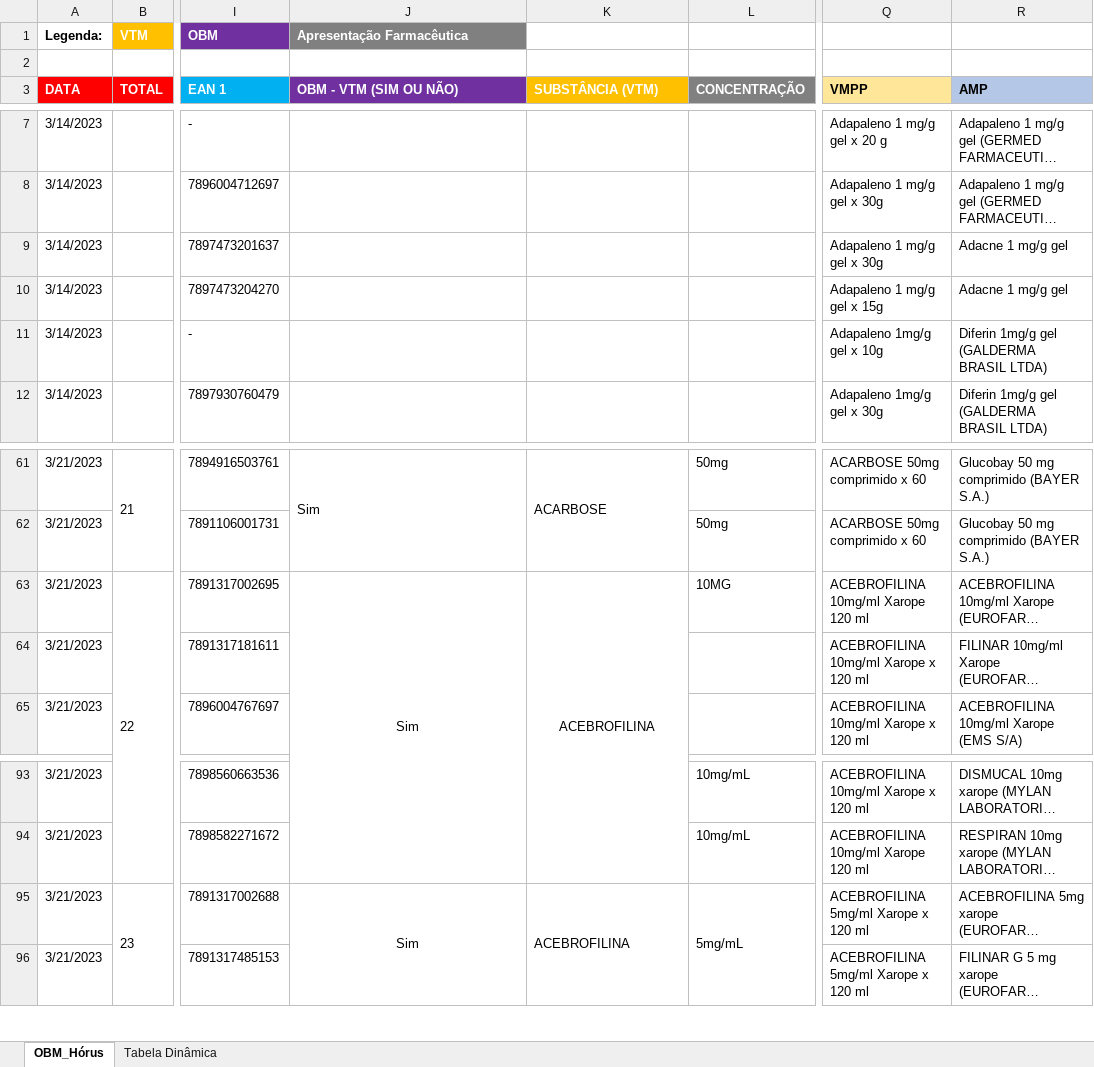
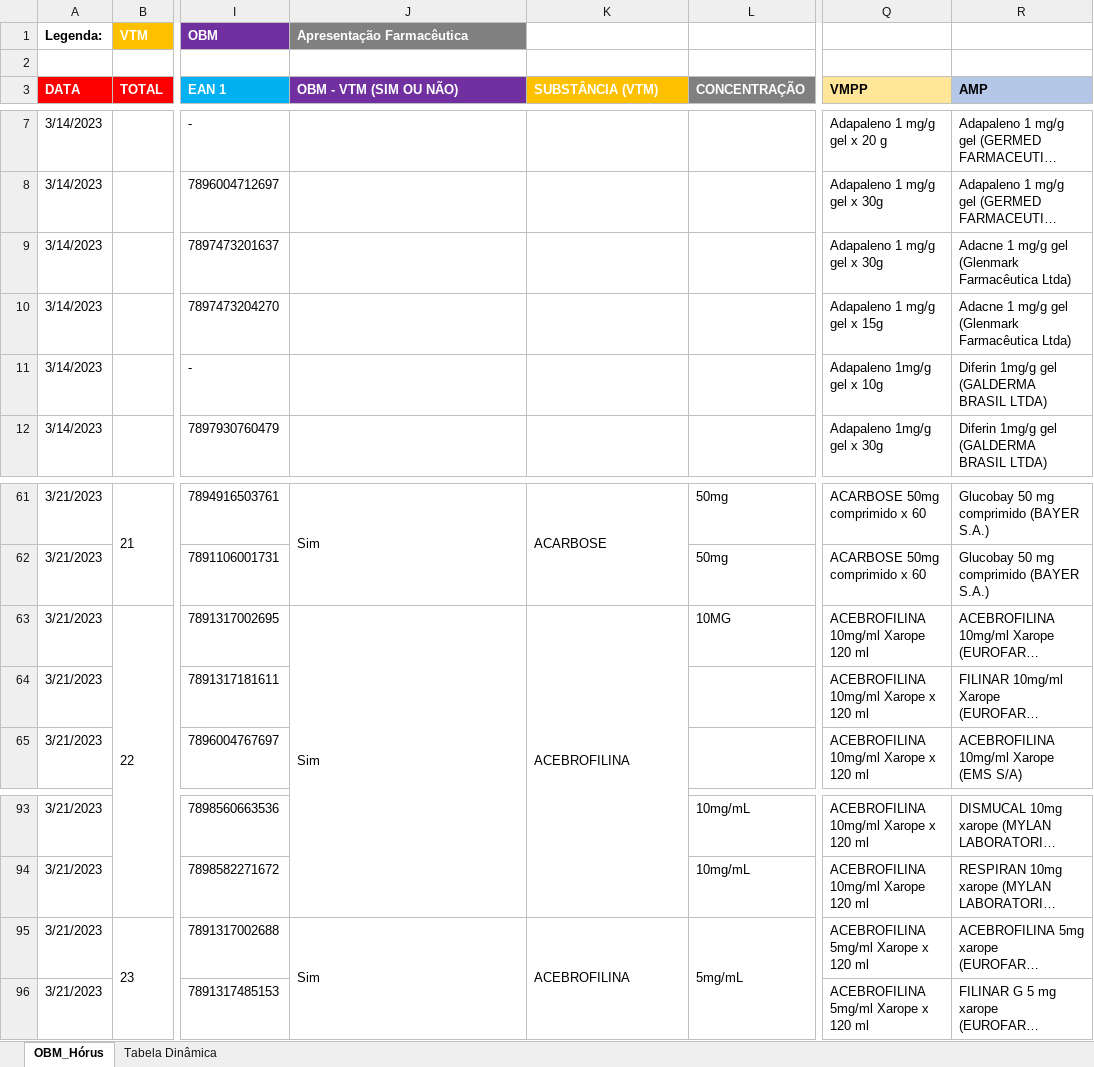
Before and after one commit to moaassis/https-git-codecommit.sa-east-1.amazonaws.com-v1-repos-ips-brasil-documentos, an Excel workbook: Entregaveis/1.RepositorioSemantico/Terminologias/OBM/OBM_HÓRUS.xlsx, sheet OBM_Hórus, drawn as a sheet; only a part is shown, gaps mark what is left out; long unchanged cells end in …; values as stored, in another font and other column widths than the file's, no borders; the diff names each change by its address in the sheet, - before the commit and + after, or states it on an @@ line.

Commit message:
Update OBM_HÓRUS.xlsx

```diff
--- a/Entregaveis/1.RepositorioSemantico/Terminologias/OBM/OBM_HÓRUS.xlsx (sheet OBM_Hórus)
+++ b/Entregaveis/1.RepositorioSemantico/Terminologias/OBM/OBM_HÓRUS.xlsx (sheet OBM_Hórus)
-R9:R10 (AMP): Adacne 1 mg/g gel
+R9:R10 (AMP): Adacne 1 mg/g gel (Glenmark Farmacêutica Ltda)
-J63:K63 alignment: center
+J63:K63 alignment: left
-J95 alignment: center
+J95 alignment: left
```
